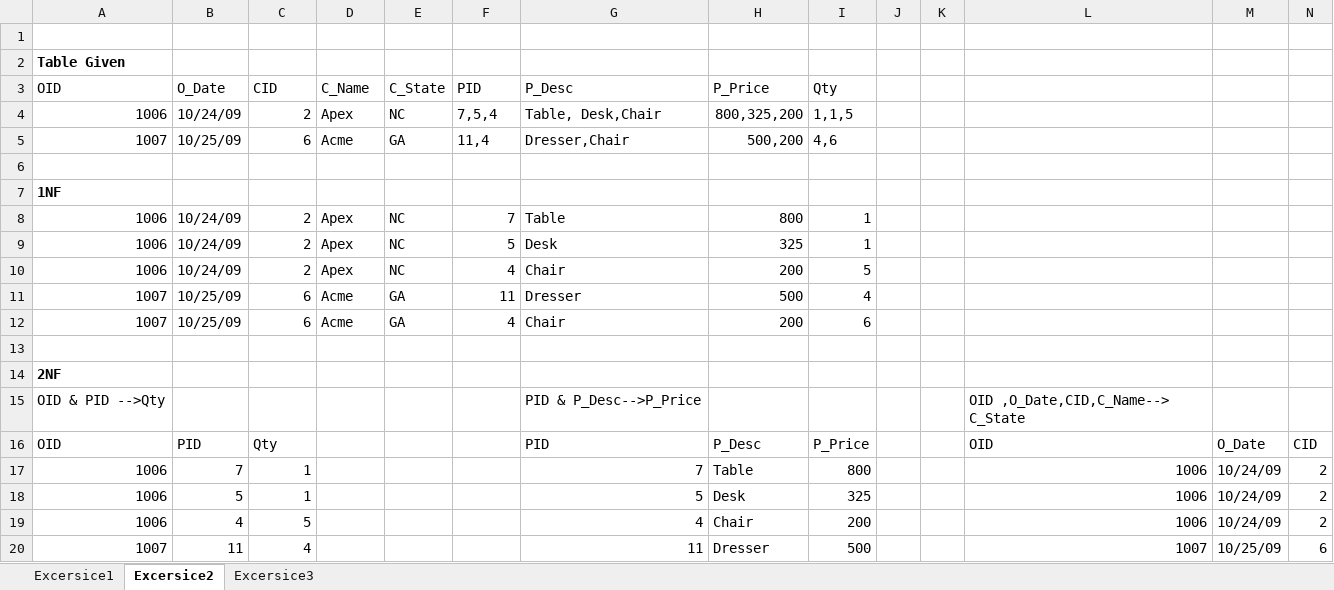
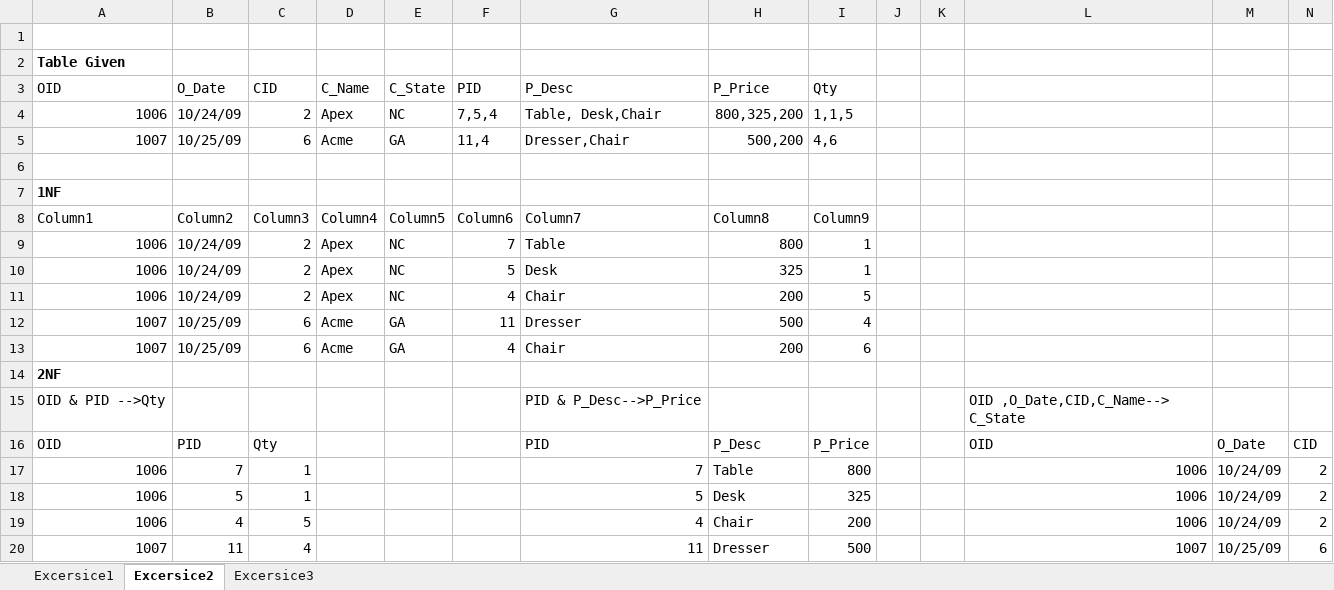
Before and after one commit to bhavyadubey/Training-Assignments-Evosys, an Excel workbook: assignment01.xlsx, sheet Excersice2, drawn as a sheet; only a part is shown; values as stored, in another font and other column widths than the file's, no borders; table styles not drawn; removed rows and columns are numbered as before the commit, all else as after; rows hold the shown columns only; the diff names each change by its address in the sheet, - before the commit and + after, or states it on an @@ line.

Commit message:
Add files via upload

```diff
--- a/assignment01.xlsx (sheet Excersice2)
+++ b/assignment01.xlsx (sheet Excersice2)
+row 8: Column1 | Column2 | Column3 | Column4 | Column5 | Column6 | Column7 | Column8 | Column9
-row 13: (empty)
```
Also changed, not shown: sheet Excersice1.
